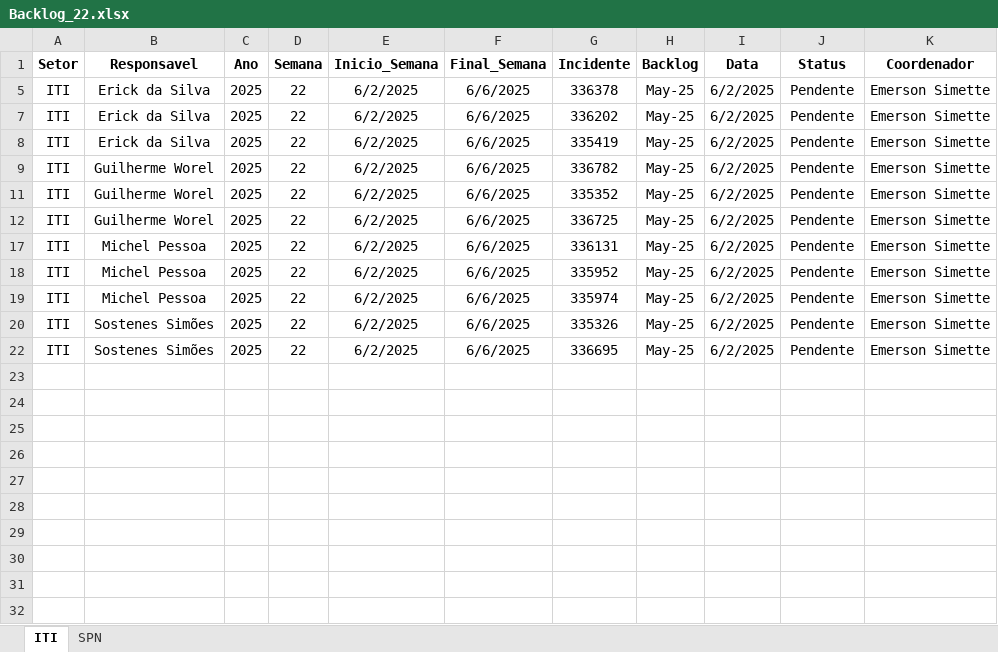
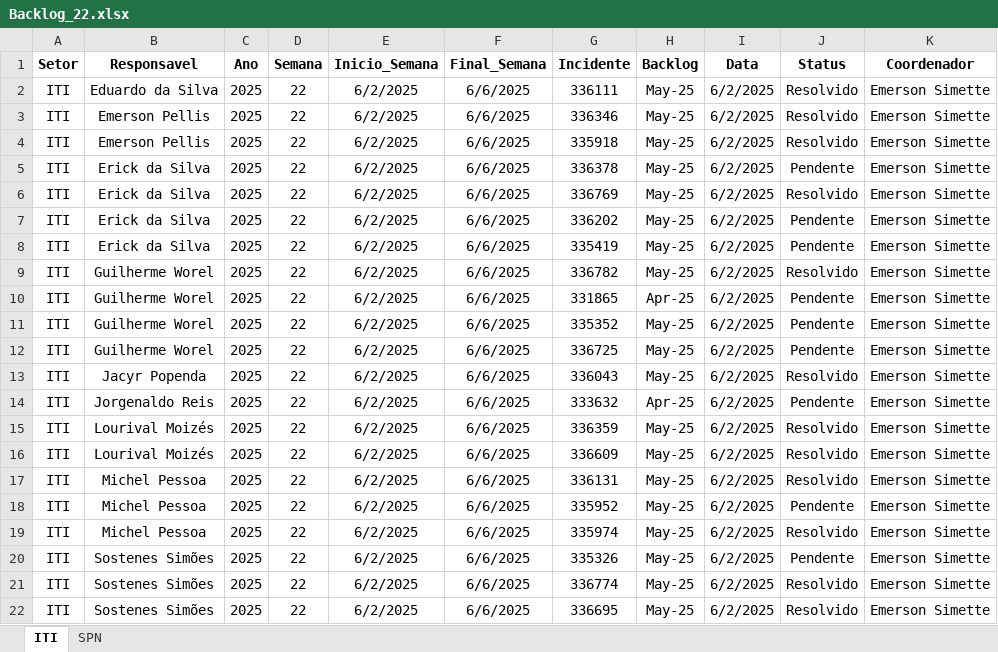
Before and after one commit to GeekFrancisco/Franciscodatais, an Excel workbook: Base/Backlog_22.xlsx, sheet ITI, drawn as a sheet; values as stored, in another font and other column widths than the file's, no borders; the diff names each change by its address in the sheet, - before the commit and + after, or states it on an @@ line.

```diff
--- a/Base/Backlog_22.xlsx (sheet ITI)
+++ b/Base/Backlog_22.xlsx (sheet ITI)
@@ row 2 unhidden: ITI | Eduardo da Silva | 2025 | 22 | 6/2/2025 | 6/6/2025 | 336111 | May-25 | 6/2/2025 | Resolvido | Emerson Simette @@
@@ row 3 unhidden: ITI | Emerson Pellis | 2025 | 22 | 6/2/2025 | 6/6/2025 | 336346 | May-25 | 6/2/2025 | Resolvido | Emerson Simette @@
@@ row 4 unhidden: ITI | Emerson Pellis | 2025 | 22 | 6/2/2025 | 6/6/2025 | 335918 | May-25 | 6/2/2025 | Resolvido | Emerson Simette @@
@@ row 6 unhidden: ITI | Erick da Silva | 2025 | 22 | 6/2/2025 | 6/6/2025 | 336769 | May-25 | 6/2/2025 | Resolvido | Emerson Simette @@
-J9 (Status): Pendente
+J9 (Status): Resolvido
@@ row 10 unhidden: ITI | Guilherme Worel | 2025 | 22 | 6/2/2025 | 6/6/2025 | 331865 | Apr-25 | 6/2/2025 | Pendente | Emerson Simette @@
@@ row 13 unhidden: ITI | Jacyr Popenda | 2025 | 22 | 6/2/2025 | 6/6/2025 | 336043 | May-25 | 6/2/2025 | Resolvido | Emerson Simette @@
@@ row 14 unhidden: ITI | Jorgenaldo Reis | 2025 | 22 | 6/2/2025 | 6/6/2025 | 333632 | Apr-25 | 6/2/2025 | Pendente | Emerson Simette @@
@@ row 15 unhidden: ITI | Lourival Moizés | 2025 | 22 | 6/2/2025 | 6/6/2025 | 336359 | May-25 | 6/2/2025 | Resolvido | Emerson Simette @@
@@ row 16 unhidden: ITI | Lourival Moizés | 2025 | 22 | 6/2/2025 | 6/6/2025 | 336609 | May-25 | 6/2/2025 | Resolvido | Emerson Simette @@
-J17 (Status): Pendente
+J17 (Status): Resolvido
-J19 (Status): Pendente
+J19 (Status): Resolvido
@@ row 21 unhidden: ITI | Sostenes Simões | 2025 | 22 | 6/2/2025 | 6/6/2025 | 336774 | May-25 | 6/2/2025 | Resolvido | Emerson Simette @@
-J22 (Status): Pendente
+J22 (Status): Resolvido
```
Also changed, not shown: Base/consolidado.xlsx, 10 other files.
